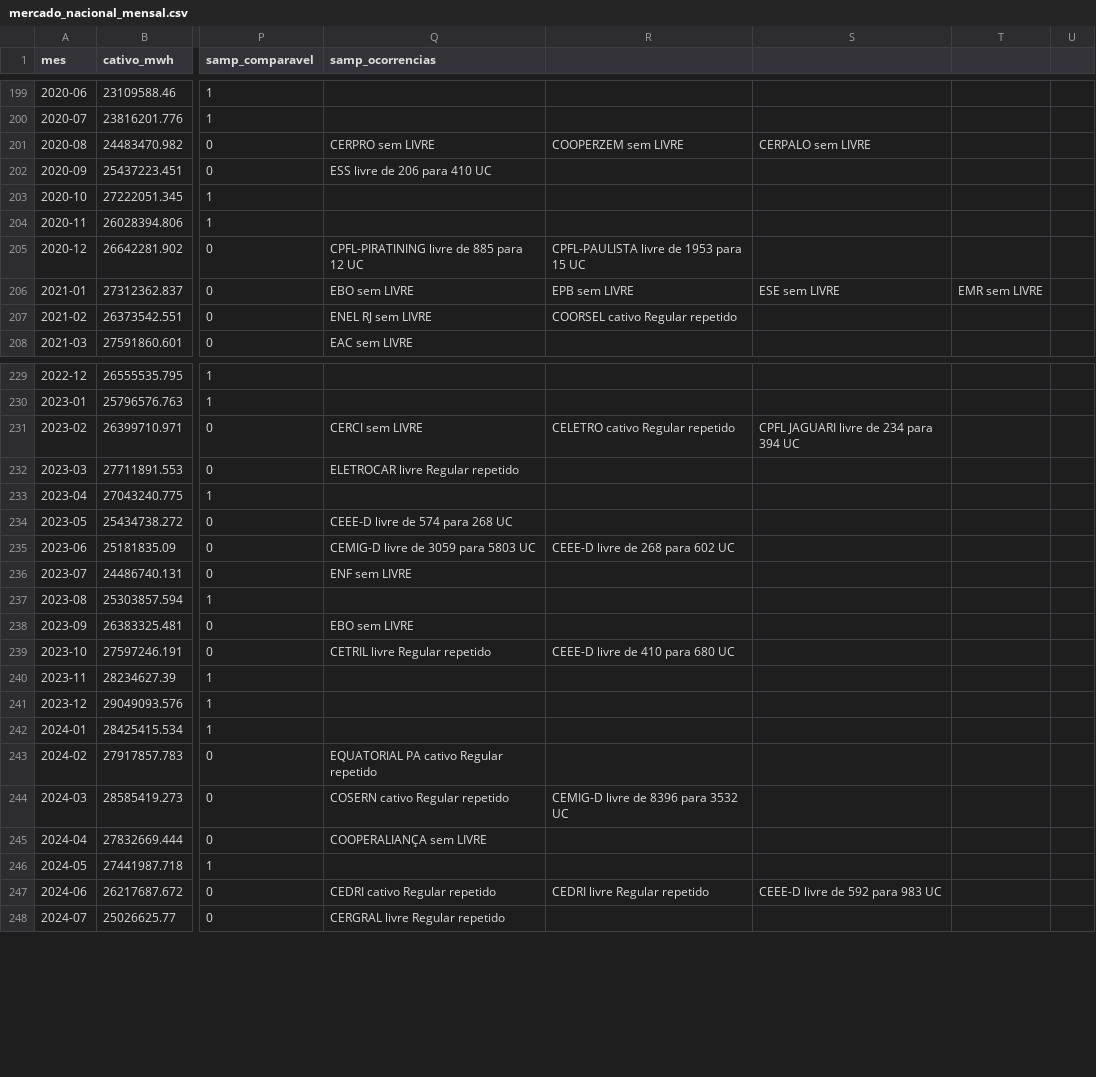
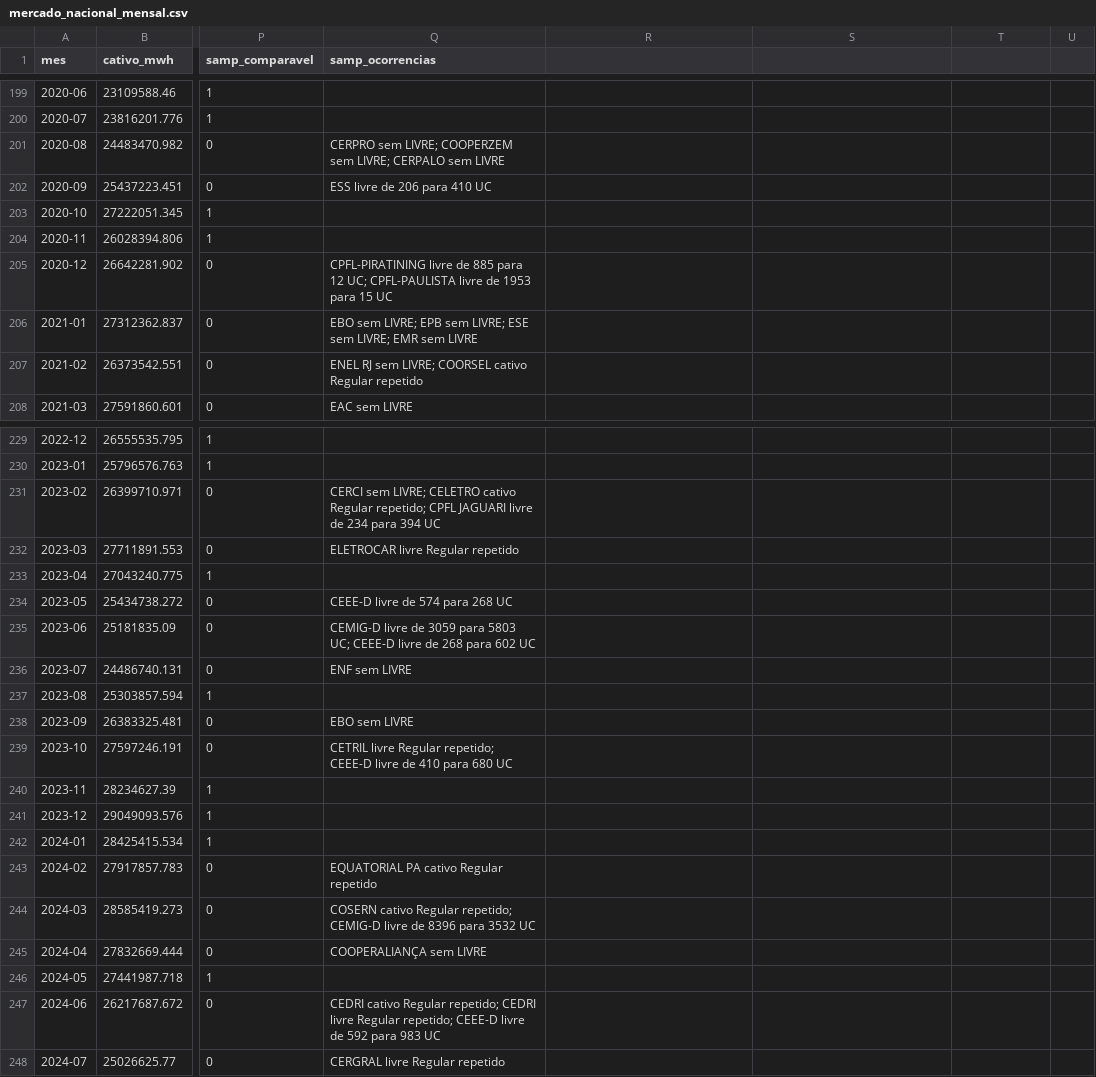
Before and after one commit to genarolins1975/scrutiniums, a CSV file: public/energia/series/mercado_nacional_mensal.csv, drawn as a sheet; only a part is shown, gaps mark what is left out; the diff covers the shown part only; the diff names each change by its address in the sheet, - before the commit and + after, or states it on an @@ line.

```diff
--- a/public/energia/series/mercado_nacional_mensal.csv
+++ b/public/energia/series/mercado_nacional_mensal.csv
-Q201 (samp_ocorrencias): CERPRO sem LIVRE
+Q201 (samp_ocorrencias): CERPRO sem LIVRE; COOPERZEM sem LIVRE; CERPALO sem LIVRE
-R201: COOPERZEM sem LIVRE
+R201: (empty)
-S201: CERPALO sem LIVRE
+S201: (empty)
-Q205 (samp_ocorrencias): …para 12 UC
+Q205 (samp_ocorrencias): …para 12 UC; CPFL-PAULISTA livre de 1953 para 15 UC
-R205: CPFL-PAULISTA livre de 1953 para 15 UC
+R205: (empty)
-Q206 (samp_ocorrencias): EBO sem LIVRE
+Q206 (samp_ocorrencias): EBO sem LIVRE; EPB sem LIVRE; ESE sem LIVRE; EMR sem LIVRE
-R206: EPB sem LIVRE
+R206: (empty)
-S206: ESE sem LIVRE
+S206: (empty)
-T206: EMR sem LIVRE
+T206: (empty)
-Q207 (samp_ocorrencias): ENEL RJ sem LIVRE
+Q207 (samp_ocorrencias): ENEL RJ sem LIVRE; COORSEL cativo Regular repetido
-R207: COORSEL cativo Regular repetido
+R207: (empty)
-Q231 (samp_ocorrencias): CERCI sem LIVRE
+Q231 (samp_ocorrencias): CERCI sem LIVRE; CELETRO cativo Regular repetido; CPFL JAGUARI livre de 234 para 394 UC
-R231: CELETRO cativo Regular repetido
+R231: (empty)
-S231: CPFL JAGUARI livre de 234 para 394 UC
+S231: (empty)
-Q235 (samp_ocorrencias): …para 5803 UC
+Q235 (samp_ocorrencias): …para 5803 UC; CEEE-D livre de 268 para 602 UC
-R235: CEEE-D livre de 268 para 602 UC
+R235: (empty)
-Q239 (samp_ocorrencias): …livre Regular repetido
+Q239 (samp_ocorrencias): …livre Regular repetido; CEEE-D livre de 410 para 680 UC
-R239: CEEE-D livre de 410 para 680 UC
+R239: (empty)
-Q244 (samp_ocorrencias): …cativo Regular repetido
+Q244 (samp_ocorrencias): …cativo Regular repetido; CEMIG-D livre de 8396 para 3532 UC
-R244: CEMIG-D livre de 8396 para 3532 UC
+R244: (empty)
-Q247 (samp_ocorrencias): …cativo Regular repetido
+Q247 (samp_ocorrencias): …cativo Regular repetido; CEDRI livre Regular repetido; CEEE-D livre de 592 para 983 UC
-R247: CEDRI livre Regular repetido
+R247: (empty)
-S247: CEEE-D livre de 592 para 983 UC
+S247: (empty)
```
Also changed, not shown: 92 edited cells elsewhere in this file, public/energia/series/empresas_financas_ajustes.csv, 31 other files.
